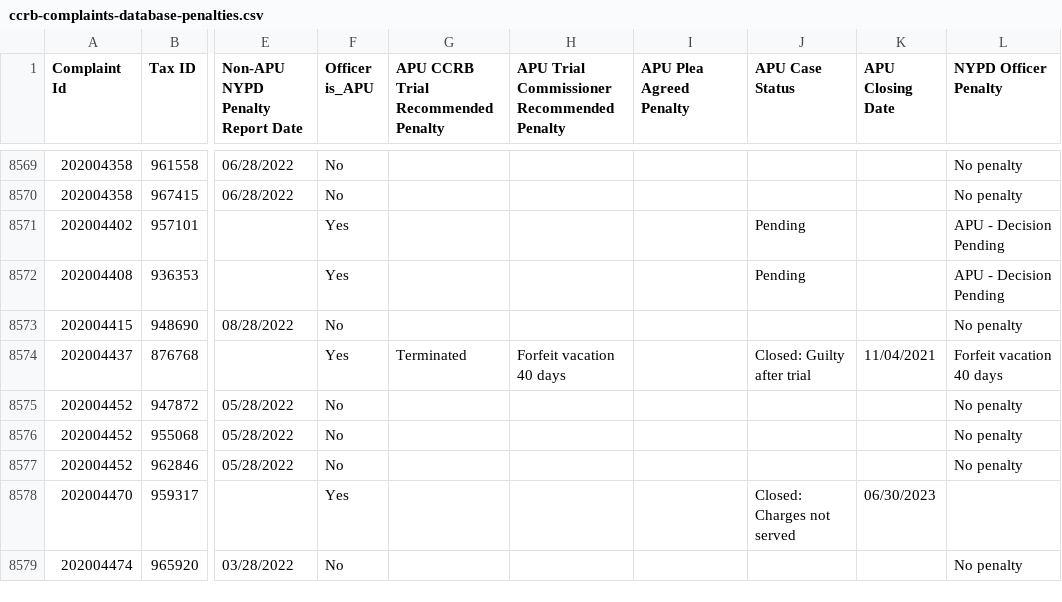
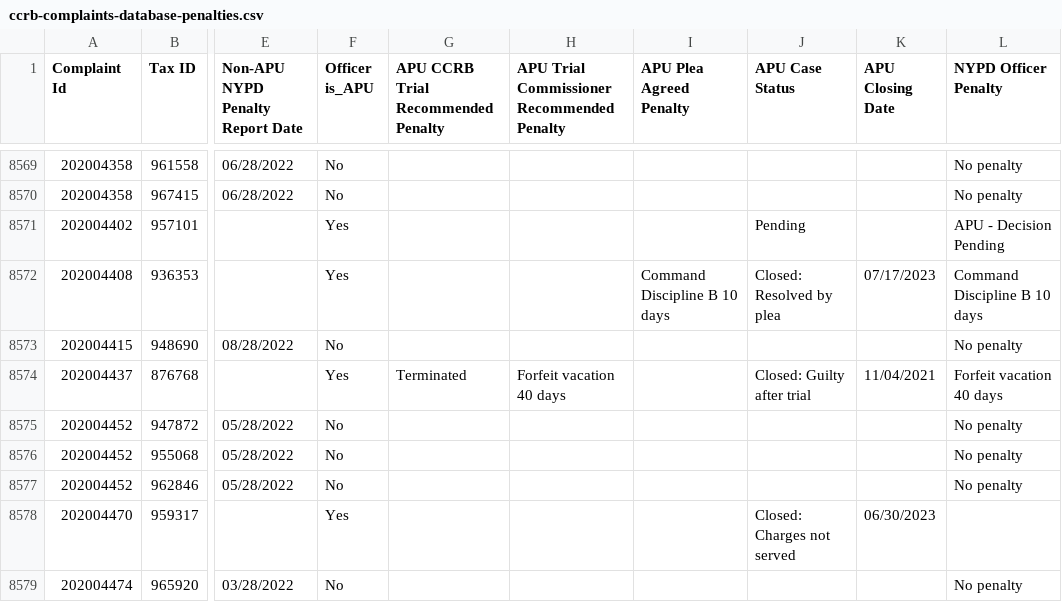
Before and after one commit to ryanwatkins/ccrb-complaints-database, a CSV file: ccrb-complaints-database-penalties.csv, drawn as a sheet; only a part is shown, gaps mark what is left out; the diff covers the shown part only; the diff names each change by its address in the sheet, - before the commit and + after, or states it on an @@ line.

```diff
--- a/ccrb-complaints-database-penalties.csv
+++ b/ccrb-complaints-database-penalties.csv
-I8572 (APU Plea Agreed Penalty): (empty)
+I8572 (APU Plea Agreed Penalty): Command Discipline B 10 days
-J8572 (APU Case Status): Pending
+J8572 (APU Case Status): Closed: Resolved by plea
-K8572 (APU Closing Date): (empty)
+K8572 (APU Closing Date): 07/17/2023
-L8572 (NYPD Officer Penalty): APU - Decision Pending
+L8572 (NYPD Officer Penalty): Command Discipline B 10 days
```
Also changed, not shown: 29 added rows and 4 edited cells elsewhere in this file.
